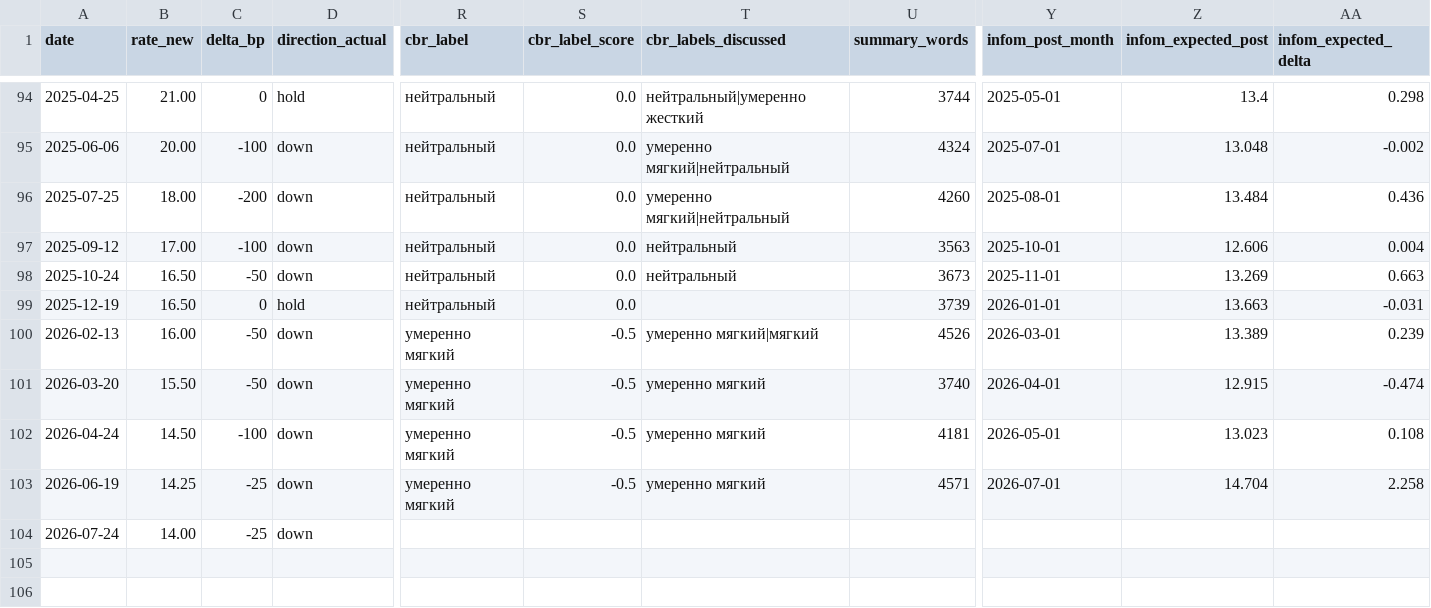
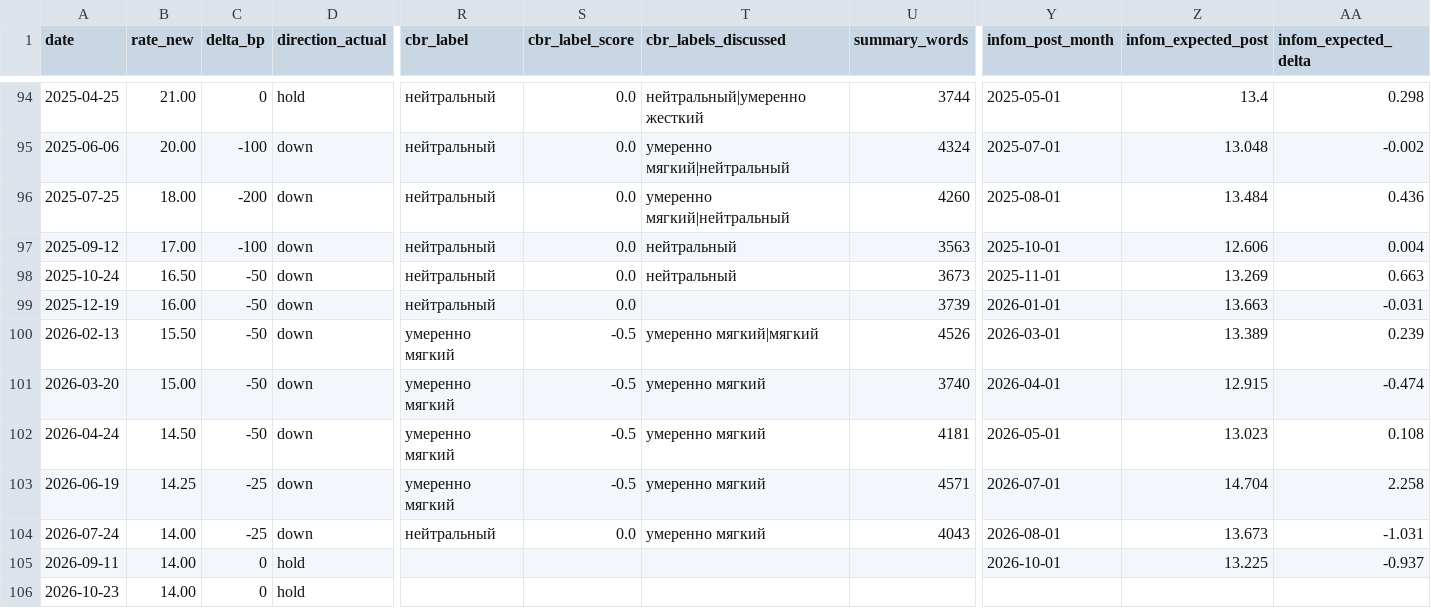
Before and after one commit to mvbulgakova/shum, a CSV file: dkp/data/processed/panel.csv, drawn as a sheet; only a part is shown, gaps mark what is left out; rows hold the shown columns only; the diff covers the shown part only; the diff names each change by its address in the sheet, - before the commit and + after, or states it on an @@ line.

```diff
--- a/dkp/data/processed/panel.csv
+++ b/dkp/data/processed/panel.csv
-B99 (rate_new): 16.50
+B99 (rate_new): 16.00
-C99 (delta_bp): 0
+C99 (delta_bp): -50
-D99 (direction_actual): hold
+D99 (direction_actual): down
-B100 (rate_new): 16.00
+B100 (rate_new): 15.50
-B101 (rate_new): 15.50
+B101 (rate_new): 15.00
-C102 (delta_bp): -100
+C102 (delta_bp): -50
-R104 (cbr_label): (empty)
+R104 (cbr_label): нейтральный
-S104 (cbr_label_score): (empty)
+S104 (cbr_label_score): 0.0
-T104 (cbr_labels_discussed): (empty)
+T104 (cbr_labels_discussed): умеренно мягкий
-U104 (summary_words): (empty)
+U104 (summary_words): 4043
-Y104 (infom_post_month): (empty)
+Y104 (infom_post_month): 2026-08-01
-Z104 (infom_expected_post): (empty)
+Z104 (infom_expected_post): 13.673
-AA104 (infom_expected_delta): (empty)
+AA104 (infom_expected_delta): -1.031
+row 105: 2026-09-11 | 14.00 | 0 | hold |  |  |  |  | 2026-10-01 | 13.225 | -0.937
+row 106: 2026-10-23 | 14.00 | 0 | hold
```
Also changed, not shown: 1 edited cell elsewhere in this file, dkp/data/interim/press_index.csv, dkp/data/interim/summaries_index.csv, 24 other files.
